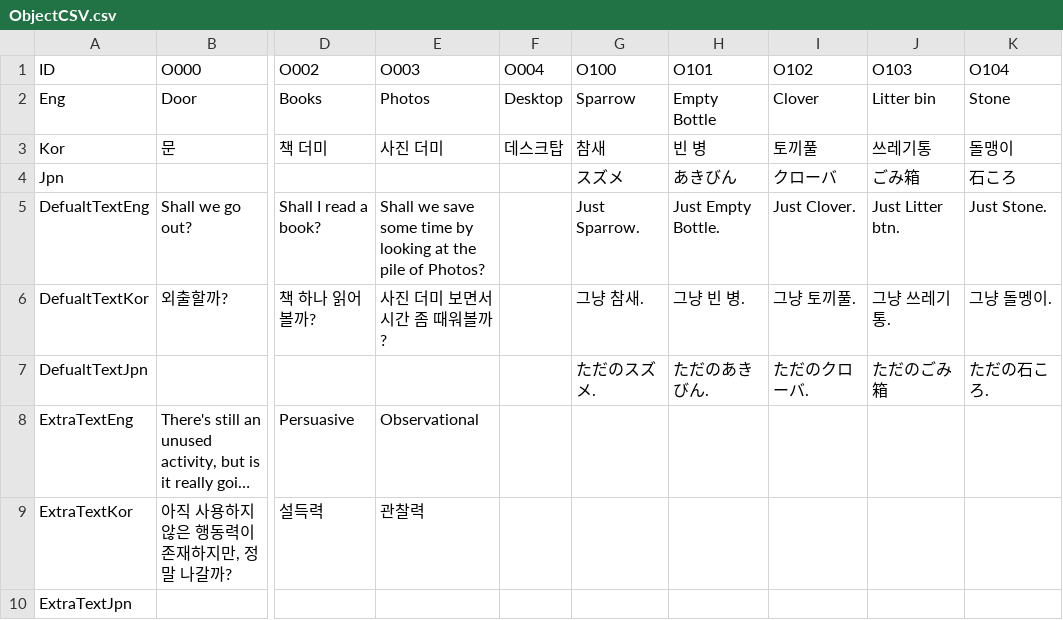
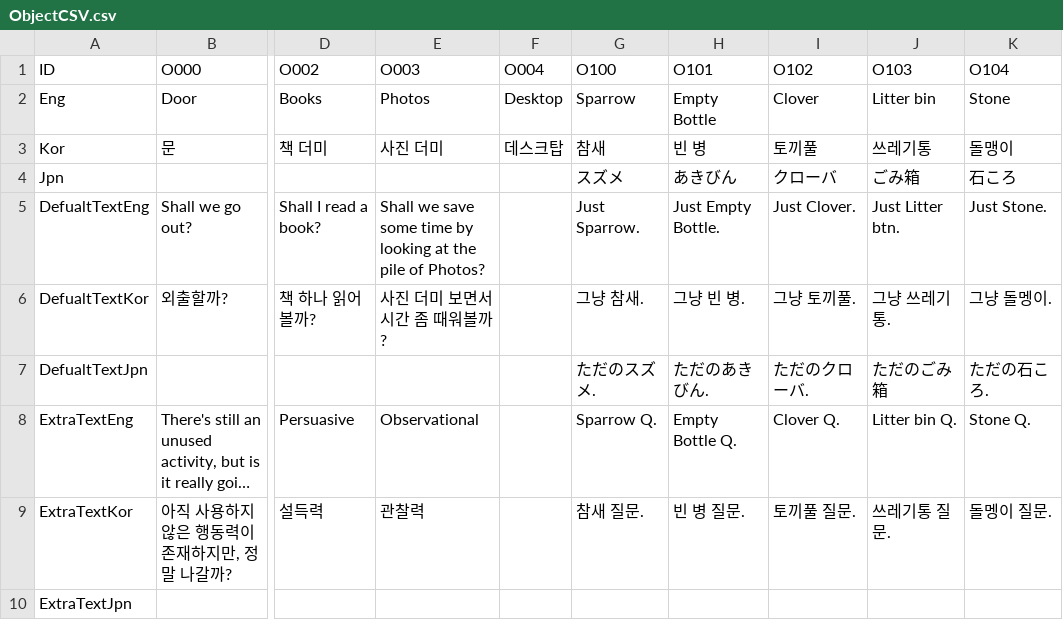
Before and after one commit to chatnip/GainLoss, a CSV file: Assets/Resources/CSV/ObjectCSV.csv, drawn as a sheet; only a part is shown, gaps mark what is left out; long unchanged cells end in …; the diff names each change by its address in the sheet, - before the commit and + after, or states it on an @@ line.

```diff
--- a/Assets/Resources/CSV/ObjectCSV.csv
+++ b/Assets/Resources/CSV/ObjectCSV.csv
-G8 (O100): (empty)
+G8 (O100): Sparrow Q.
-H8 (O101): (empty)
+H8 (O101): Empty Bottle Q.
-I8 (O102): (empty)
+I8 (O102): Clover Q.
-J8 (O103): (empty)
+J8 (O103): Litter bin Q.
-K8 (O104): (empty)
+K8 (O104): Stone Q.
-G9 (O100): (empty)
+G9 (O100): 참새 질문.
-H9 (O101): (empty)
+H9 (O101): 빈 병 질문.
-I9 (O102): (empty)
+I9 (O102): 토끼풀 질문.
-J9 (O103): (empty)
+J9 (O103): 쓰레기통 질문.
-K9 (O104): (empty)
+K9 (O104): 돌멩이 질문.
```
Also changed, not shown: Assets/Resources/CSV/ChapterCSV.csv, Assets/Resources/CSV/StaticTextCSV.csv, 27 other files.
